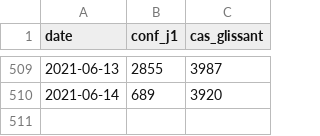
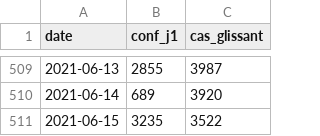
Before and after one commit to martiblc/covid-data-auto, a CSV file: data/cas_natio.csv, drawn as a sheet; only a part is shown, gaps mark what is left out.

```diff
--- a/data/cas_natio.csv
+++ b/data/cas_natio.csv
@@ -510 +510,2 @@ date,conf_j1,cas_glissant
 2021-06-14,689,3920
+2021-06-15,3235,3522
```
Also changed, not shown: data/cas_dep.csv, data/incidence_dep.csv, 8 other files.
